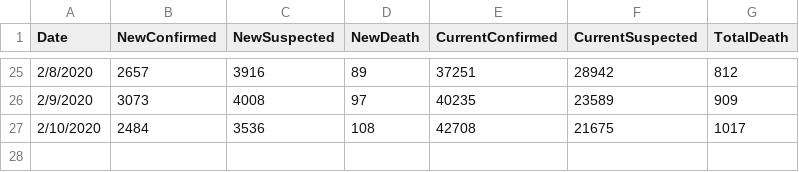
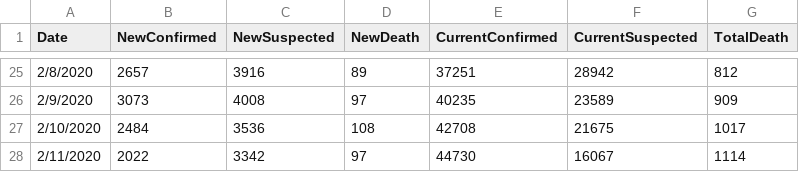
Before and after one commit to fenghaolin/Analytics, a CSV file: chinacdc_daily.csv, drawn as a sheet; only a part is shown, gaps mark what is left out; the diff names each change by its address in the sheet, - before the commit and + after, or states it on an @@ line.

Commit message:
daily update

```diff
--- a/chinacdc_daily.csv
+++ b/chinacdc_daily.csv
+row 28: 2/11/2020 | 2022 | 3342 | 97 | 44730 | 16067 | 1114
```
